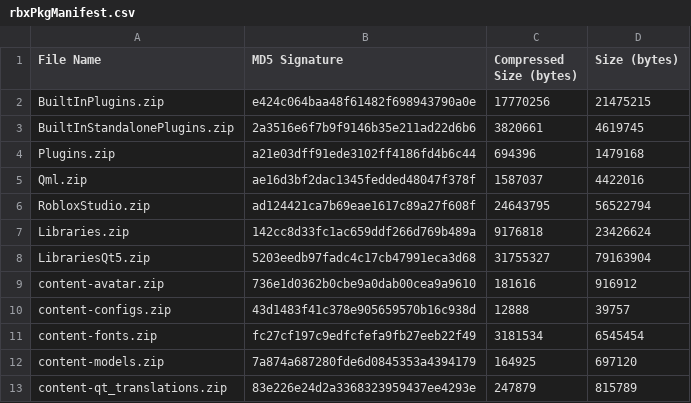
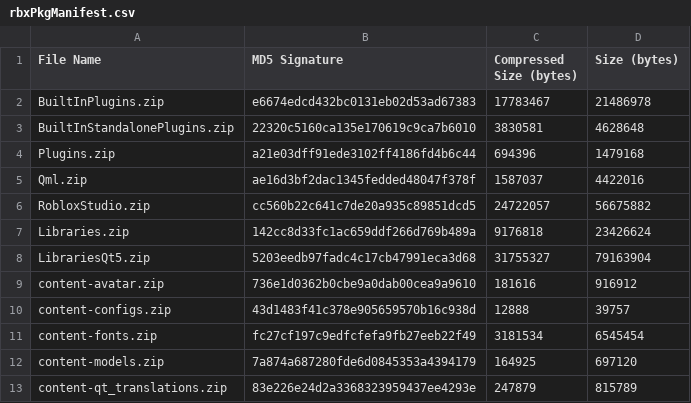
Before and after one commit to Shawnforever/Roblox-Client-Tracker, a CSV file: rbxPkgManifest.csv, drawn as a sheet; only a part is shown.

```diff
--- a/rbxPkgManifest.csv
+++ b/rbxPkgManifest.csv
@@ -1,7 +1,7 @@
 File Name,MD5 Signature,Compressed Size (bytes),Size (bytes)
-BuiltInPlugins.zip,e424c064baa48f61482f698943790a0e,17770256,21475215
-BuiltInStandalonePlugins.zip,2a3516e6f7b9f9146b35e211ad22d6b6,3820661,4619745
+BuiltInPlugins.zip,e6674edcd432bc0131eb02d53ad67383,17783467,21486978
+BuiltInStandalonePlugins.zip,22320c5160ca135e170619c9ca7b6010,3830581,4628648
 Plugins.zip,a21e03dff91ede3102ff4186fd4b6c44,694396,1479168
 Qml.zip,ae16d3bf2dac1345fedded48047f378f,1587037,4422016
-RobloxStudio.zip,ad124421ca7b69eae1617c89a27f608f,24643795,56522794
+RobloxStudio.zip,cc560b22c641c7de20a935c89851dcd5,24722057,56675882
 Libraries.zip,142cc8d33fc1ac659ddf266d769b489a,9176818,23426624
```
Also changed, not shown: rbxManifest.csv, 7 other files.
